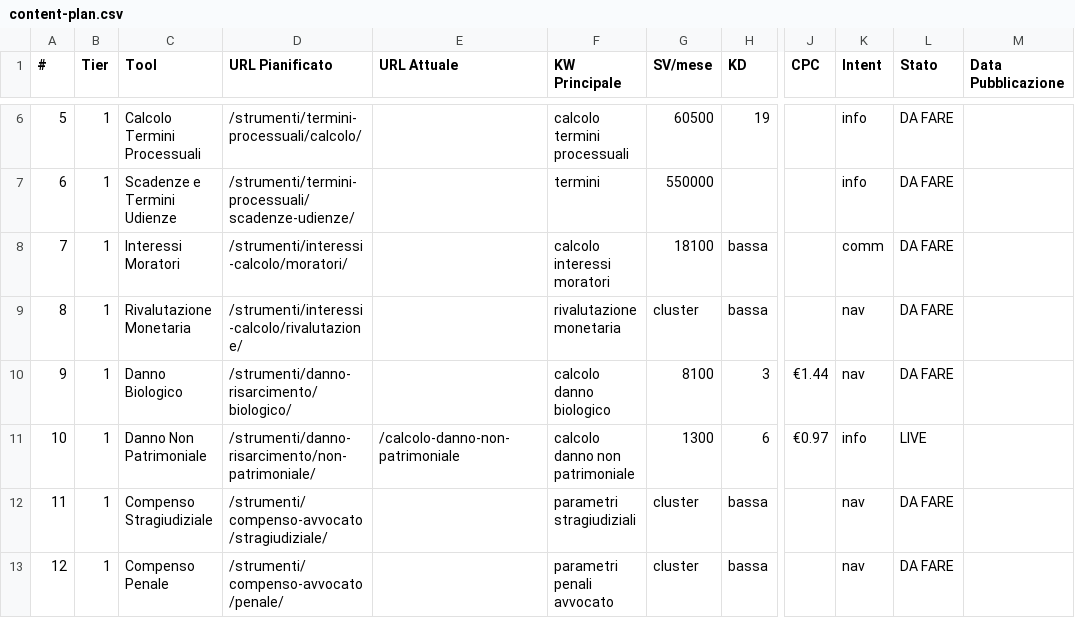
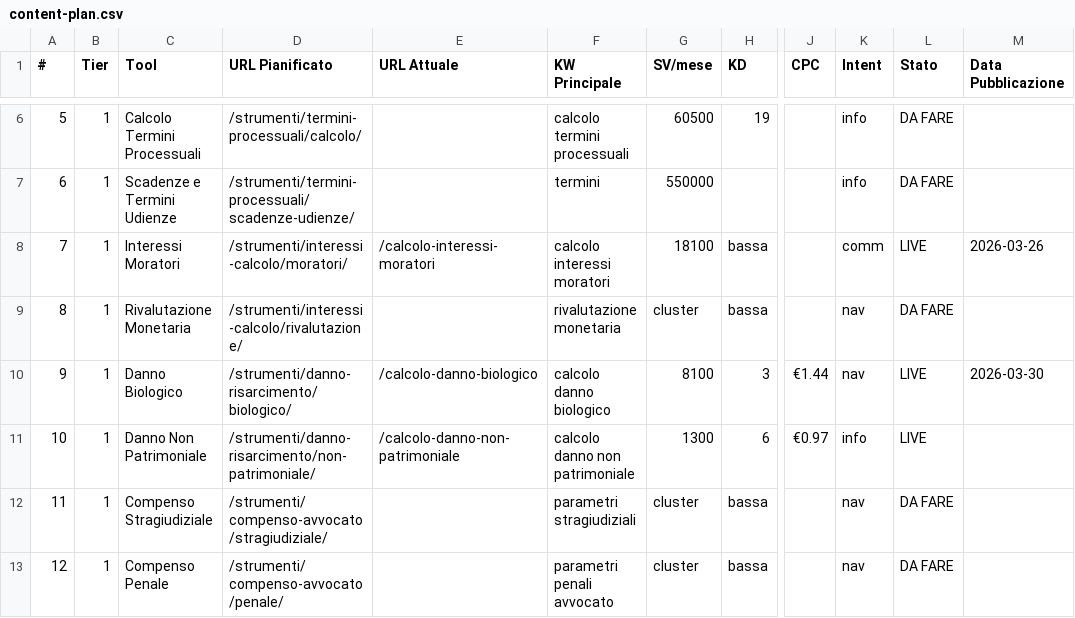
Before and after one commit to valeriodipalo/calcolo-compenso-avvocati, a CSV file: analysis/content-plan.csv, drawn as a sheet; only a part is shown, gaps mark what is left out; the diff names each change by its address in the sheet, - before the commit and + after, or states it on an @@ line.

```diff
--- a/analysis/content-plan.csv
+++ b/analysis/content-plan.csv
-E8 (URL Attuale): (empty)
+E8 (URL Attuale): /calcolo-interessi-moratori
-L8 (Stato): DA FARE
+L8 (Stato): LIVE
-M8 (Data Pubblicazione): (empty)
+M8 (Data Pubblicazione): 2026-03-26
-E10 (URL Attuale): (empty)
+E10 (URL Attuale): /calcolo-danno-biologico
-L10 (Stato): DA FARE
+L10 (Stato): LIVE
-M10 (Data Pubblicazione): (empty)
+M10 (Data Pubblicazione): 2026-03-30
```
Also changed, not shown: 10 other files.
